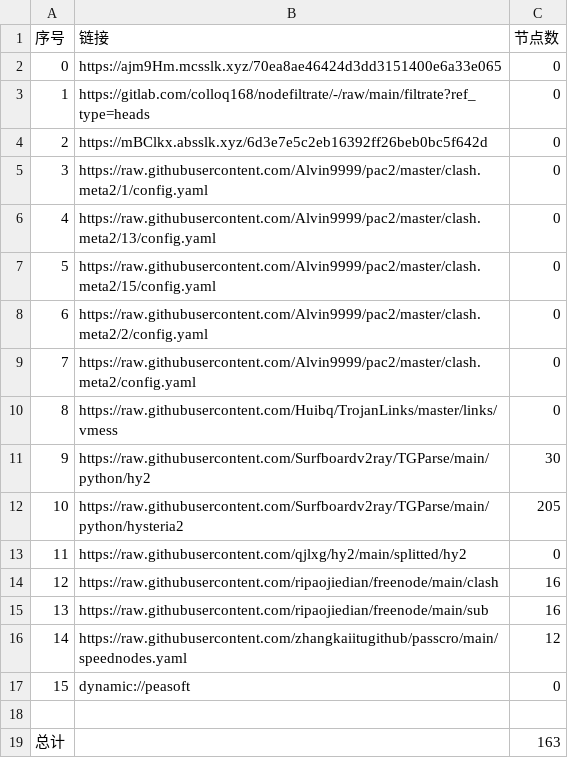
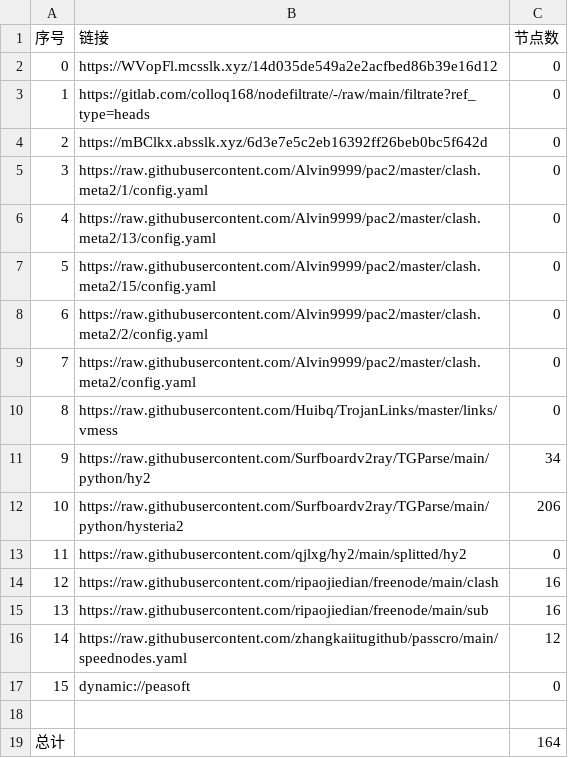
Before and after one commit to lihong19801/zidongzhuaqu4, a CSV file: list_result.csv, drawn as a sheet.

```diff
--- a/list_result.csv
+++ b/list_result.csv
@@ -1,3 +1,3 @@
 序号,链接,节点数
-0,https://ajm9Hm.mcsslk.xyz/70ea8ae46424d3dd3151400e6a33e065,0
+0,https://WVopFl.mcsslk.xyz/14d035de549a2e2acfbed86b39e16d12,0
 1,https://gitlab.com/colloq168/nodefiltrate/-/raw/main/filtrate?ref_type=heads,0
@@ -10,4 +10,4 @@
 8,https://raw.githubusercontent.com/Huibq/TrojanLinks/master/links/vmess,0
-9,https://raw.githubusercontent.com/Surfboardv2ray/TGParse/main/python/hy2,30
-10,https://raw.githubusercontent.com/Surfboardv2ray/TGParse/main/python/hysteria2,205
+9,https://raw.githubusercontent.com/Surfboardv2ray/TGParse/main/python/hy2,34
+10,https://raw.githubusercontent.com/Surfboardv2ray/TGParse/main/python/hysteria2,206
 11,https://raw.githubusercontent.com/qjlxg/hy2/main/splitted/hy2,0
@@ -18,2 +18,2 @@
 
-总计,,163
+总计,,164
```
Also changed, not shown: 7 other files.
